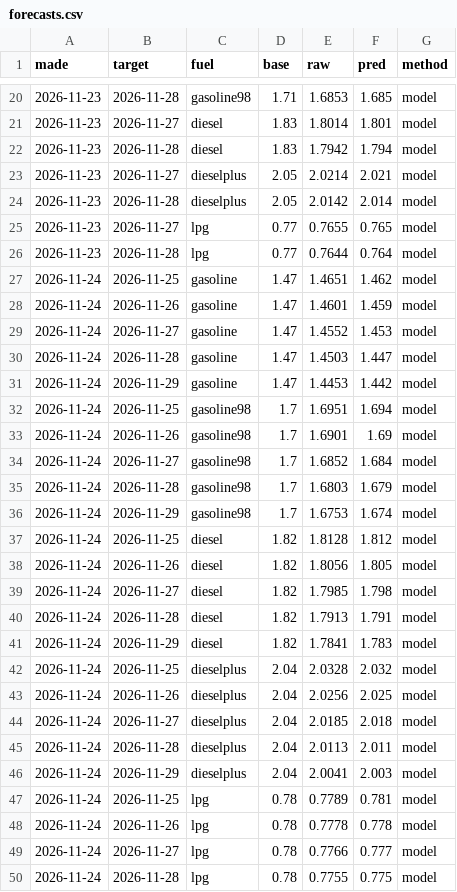
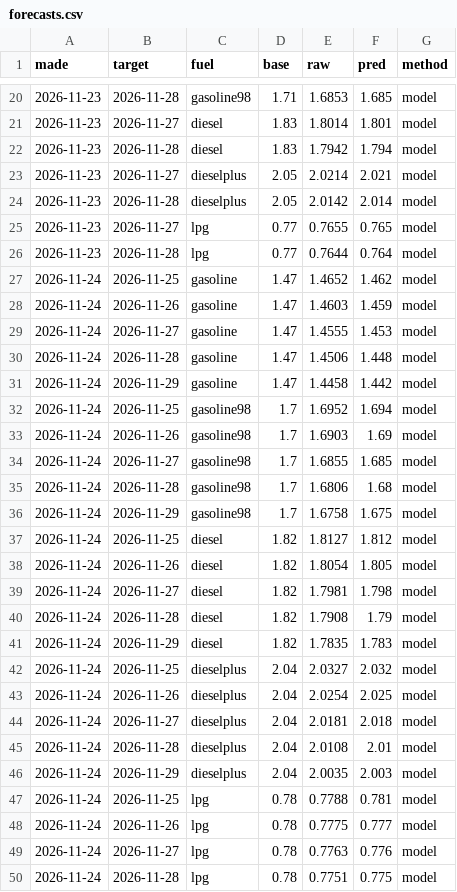
Before and after one commit to nikx111/gorivo, a CSV file: data/forecasts.csv, drawn as a sheet; only a part is shown, gaps mark what is left out; the diff covers the shown part only.

```diff
--- a/data/forecasts.csv
+++ b/data/forecasts.csv
@@ -26,25 +26,25 @@ made,target,fuel,base,raw,pred,method
 2026-11-23,2026-11-28,lpg,0.77,0.7644,0.764,model
-2026-11-24,2026-11-25,gasoline,1.47,1.4651,1.462,model
-2026-11-24,2026-11-26,gasoline,1.47,1.4601,1.459,model
-2026-11-24,2026-11-27,gasoline,1.47,1.4552,1.453,model
-2026-11-24,2026-11-28,gasoline,1.47,1.4503,1.447,model
-2026-11-24,2026-11-29,gasoline,1.47,1.4453,1.442,model
-2026-11-24,2026-11-25,gasoline98,1.7,1.6951,1.694,model
-2026-11-24,2026-11-26,gasoline98,1.7,1.6901,1.69,model
-2026-11-24,2026-11-27,gasoline98,1.7,1.6852,1.684,model
-2026-11-24,2026-11-28,gasoline98,1.7,1.6803,1.679,model
-2026-11-24,2026-11-29,gasoline98,1.7,1.6753,1.674,model
-2026-11-24,2026-11-25,diesel,1.82,1.8128,1.812,model
-2026-11-24,2026-11-26,diesel,1.82,1.8056,1.805,model
-2026-11-24,2026-11-27,diesel,1.82,1.7985,1.798,model
-2026-11-24,2026-11-28,diesel,1.82,1.7913,1.791,model
-2026-11-24,2026-11-29,diesel,1.82,1.7841,1.783,model
-2026-11-24,2026-11-25,dieselplus,2.04,2.0328,2.032,model
-2026-11-24,2026-11-26,dieselplus,2.04,2.0256,2.025,model
-2026-11-24,2026-11-27,dieselplus,2.04,2.0185,2.018,model
-2026-11-24,2026-11-28,dieselplus,2.04,2.0113,2.011,model
-2026-11-24,2026-11-29,dieselplus,2.04,2.0041,2.003,model
-2026-11-24,2026-11-25,lpg,0.78,0.7789,0.781,model
-2026-11-24,2026-11-26,lpg,0.78,0.7778,0.778,model
-2026-11-24,2026-11-27,lpg,0.78,0.7766,0.777,model
-2026-11-24,2026-11-28,lpg,0.78,0.7755,0.775,model
+2026-11-24,2026-11-25,gasoline,1.47,1.4652,1.462,model
+2026-11-24,2026-11-26,gasoline,1.47,1.4603,1.459,model
+2026-11-24,2026-11-27,gasoline,1.47,1.4555,1.453,model
+2026-11-24,2026-11-28,gasoline,1.47,1.4506,1.448,model
+2026-11-24,2026-11-29,gasoline,1.47,1.4458,1.442,model
+2026-11-24,2026-11-25,gasoline98,1.7,1.6952,1.694,model
+2026-11-24,2026-11-26,gasoline98,1.7,1.6903,1.69,model
+2026-11-24,2026-11-27,gasoline98,1.7,1.6855,1.685,model
+2026-11-24,2026-11-28,gasoline98,1.7,1.6806,1.68,model
+2026-11-24,2026-11-29,gasoline98,1.7,1.6758,1.675,model
+2026-11-24,2026-11-25,diesel,1.82,1.8127,1.812,model
+2026-11-24,2026-11-26,diesel,1.82,1.8054,1.805,model
+2026-11-24,2026-11-27,diesel,1.82,1.7981,1.798,model
+2026-11-24,2026-11-28,diesel,1.82,1.7908,1.79,model
+2026-11-24,2026-11-29,diesel,1.82,1.7835,1.783,model
+2026-11-24,2026-11-25,dieselplus,2.04,2.0327,2.032,model
+2026-11-24,2026-11-26,dieselplus,2.04,2.0254,2.025,model
+2026-11-24,2026-11-27,dieselplus,2.04,2.0181,2.018,model
+2026-11-24,2026-11-28,dieselplus,2.04,2.0108,2.01,model
+2026-11-24,2026-11-29,dieselplus,2.04,2.0035,2.003,model
+2026-11-24,2026-11-25,lpg,0.78,0.7788,0.781,model
+2026-11-24,2026-11-26,lpg,0.78,0.7775,0.777,model
+2026-11-24,2026-11-27,lpg,0.78,0.7763,0.776,model
+2026-11-24,2026-11-28,lpg,0.78,0.7751,0.775,model
```
Also changed, not shown: 1 edited cell elsewhere in this file, data/history.csv, 3 other files.
